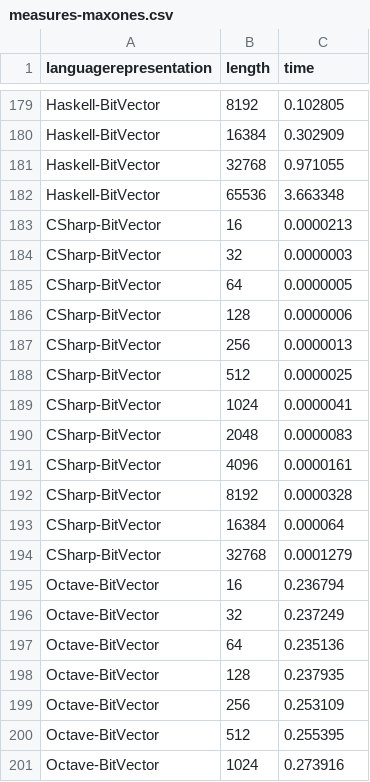
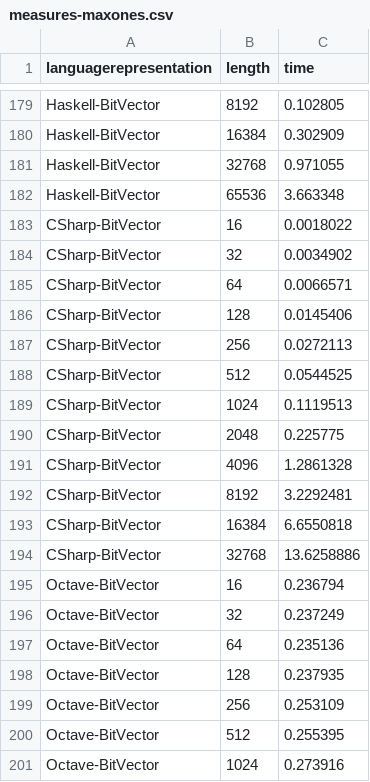
Before and after one commit to geneura-papers/2016-ea-languages-PPSN, a CSV file: data/measures-maxones.csv, drawn as a sheet; only a part is shown, gaps mark what is left out.

Commit message:
Fixing an error in CSharp

```diff
--- a/data/measures-maxones.csv
+++ b/data/measures-maxones.csv
@@ -182,14 +182,14 @@ Haskell-BitVector, 32768, 0.971055
 Haskell-BitVector, 65536, 3.663348
-CSharp-BitVector,16,0.0000213
-CSharp-BitVector,32,0.0000003
-CSharp-BitVector,64,0.0000005
-CSharp-BitVector,128,0.0000006
-CSharp-BitVector,256,0.0000013
-CSharp-BitVector,512,0.0000025
-CSharp-BitVector,1024,0.0000041
-CSharp-BitVector,2048,0.0000083
-CSharp-BitVector,4096,0.0000161
-CSharp-BitVector,8192,0.0000328
-CSharp-BitVector,16384,0.000064
-CSharp-BitVector,32768,0.0001279
+CSharp-BitVector,16,0.0018022
+CSharp-BitVector,32,0.0034902
+CSharp-BitVector,64,0.0066571
+CSharp-BitVector,128,0.0145406
+CSharp-BitVector,256,0.0272113
+CSharp-BitVector,512,0.0544525
+CSharp-BitVector,1024,0.1119513
+CSharp-BitVector,2048,0.225775
+CSharp-BitVector,4096,1.2861328
+CSharp-BitVector,8192,3.2292481
+CSharp-BitVector,16384,6.6550818
+CSharp-BitVector,32768,13.6258886
 Octave-BitVector,16,0.236794
```
